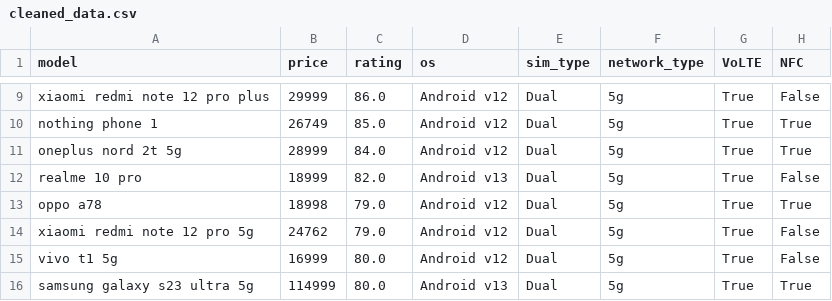
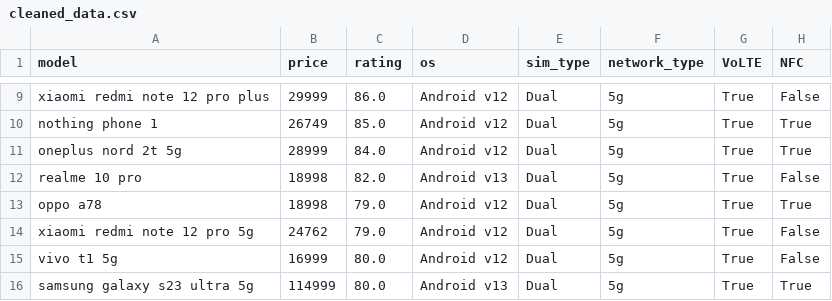
Before and after one commit to meersuhaib191/Data-Science-Intern, a CSV file: py _basics/cleaned_data.csv, drawn as a sheet; only a part is shown, gaps mark what is left out; the diff names each change by its address in the sheet, - before the commit and + after, or states it on an @@ line.

Commit message:
Update cleaned_data.csv

```diff
--- a/py _basics/cleaned_data.csv
+++ b/py _basics/cleaned_data.csv
-B12 (price): 18999
+B12 (price): 18998
```
